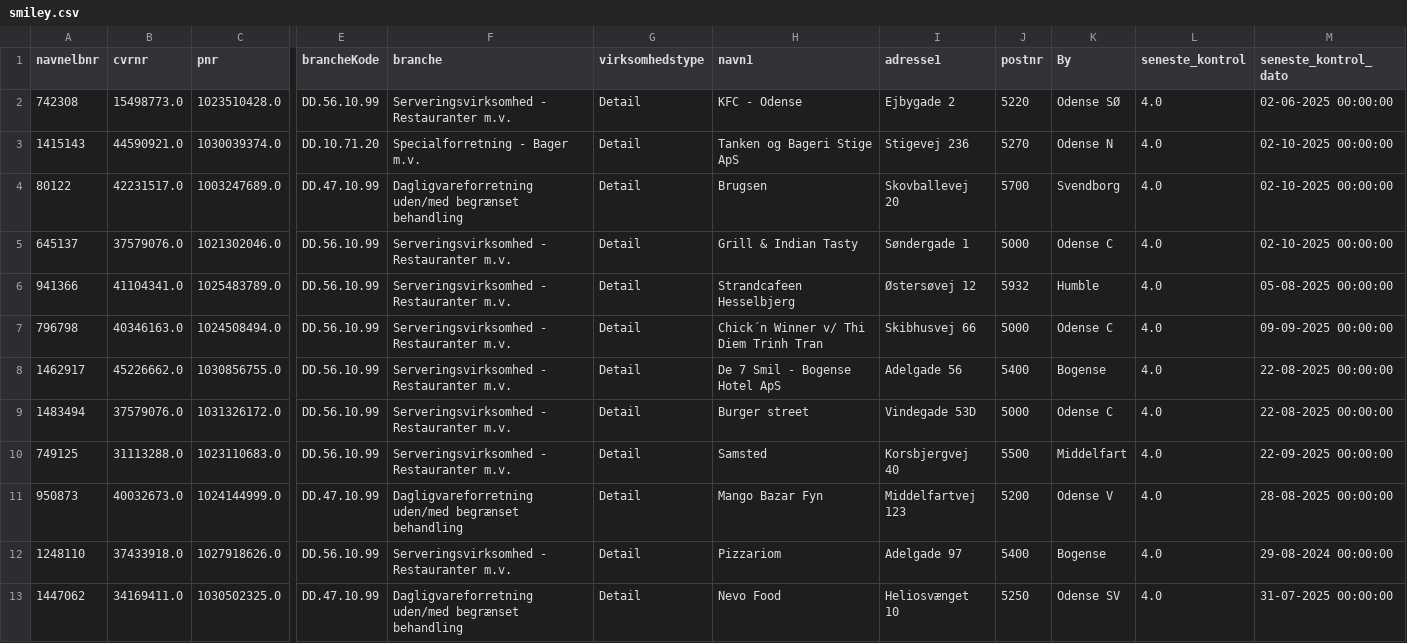
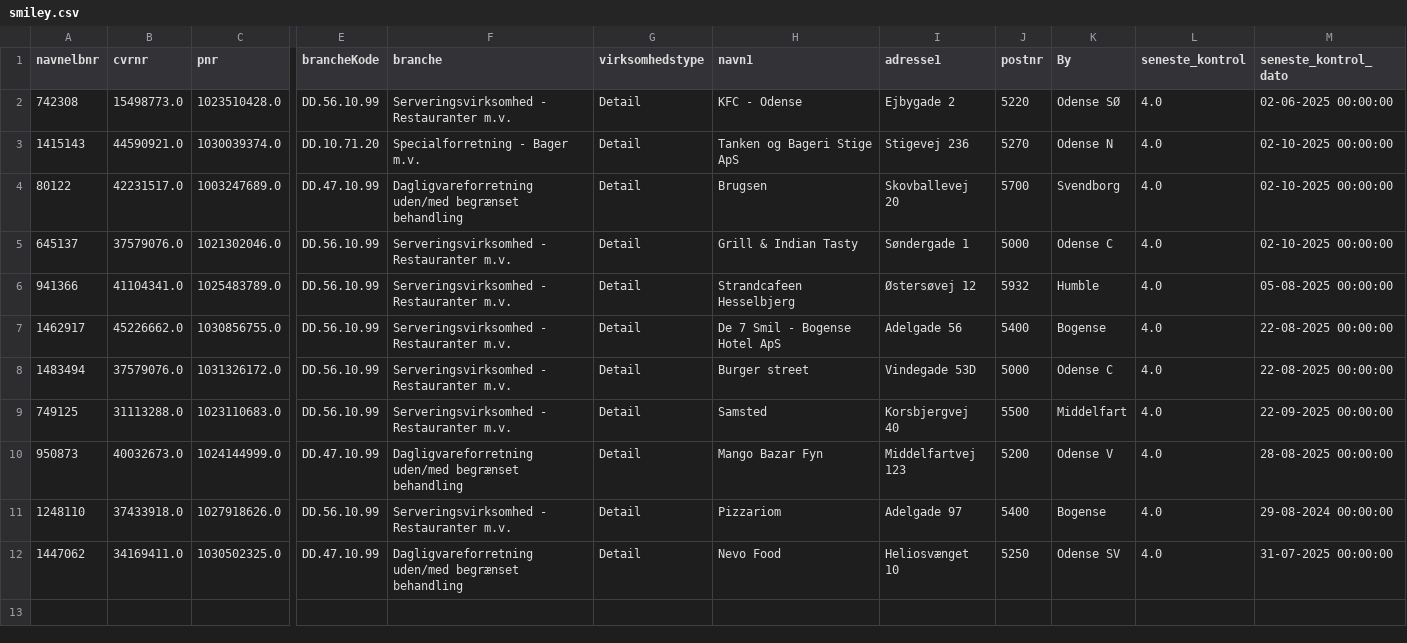
Before and after one commit to MartinDreyer/smiley-scraper, a CSV file: csv/smiley.csv, drawn as a sheet; only a part is shown, gaps mark what is left out; rows hold the shown columns only; the diff names each change by its address in the sheet, - before the commit and + after, or states it on an @@ line.

```diff
--- a/csv/smiley.csv
+++ b/csv/smiley.csv
-row 7: 796798 | 40346163.0 | 1024508494.0 | DD.56.10.99 | Serveringsvirksomhed - Restauranter m.v. | Detail | Chick´n Winner v/ Thi Diem Trinh Tran | Skibhusvej 66 | 5000 | Odense C | 4.0 | 09-09-2025 00:00:00
```
